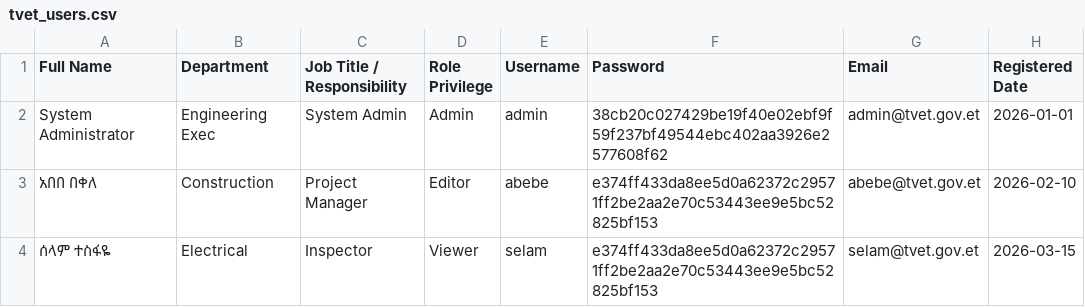
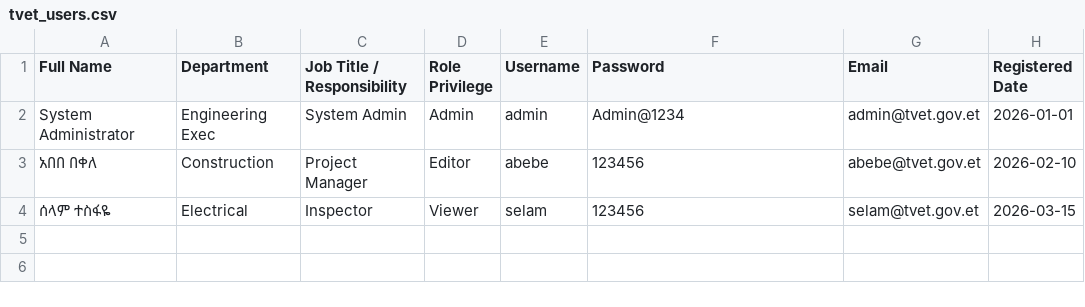
Before and after one commit to danieldessalegn-hash/tvet-enginering-and-maintenance-excutive-management-system, a CSV file: tvet_users.csv, drawn as a sheet.

Commit message:
Update tvet_users.csv

```diff
--- a/tvet_users.csv
+++ b/tvet_users.csv
@@ -1,4 +1,4 @@
 Full Name,Department,Job Title / Responsibility,Role Privilege,Username,Password,Email,Registered Date
-System Administrator,Engineering Exec,System Admin,Admin,admin,38cb20c027429be19f40e02ebf9f59f237bf49544ebc402aa3926e2577608f62,admin@tvet.gov.et,2026-01-01
-አበበ በቀለ,Construction,Project Manager,Editor,abebe,e374ff433da8ee5d0a62372c29571ff2be2aa2e70c53443ee9e5bc52825bf153,abebe@tvet.gov.et,2026-02-10
-ሰላም ተስፋዬ,Electrical,Inspector,Viewer,selam,e374ff433da8ee5d0a62372c29571ff2be2aa2e70c53443ee9e5bc52825bf153,selam@tvet.gov.et,2026-03-15
+System Administrator,Engineering Exec,System Admin,Admin,admin,Admin@1234,admin@tvet.gov.et,2026-01-01
+አበበ በቀለ,Construction,Project Manager,Editor,abebe,123456,abebe@tvet.gov.et,2026-02-10
+ሰላም ተስፋዬ,Electrical,Inspector,Viewer,selam,123456,selam@tvet.gov.et,2026-03-15
```
